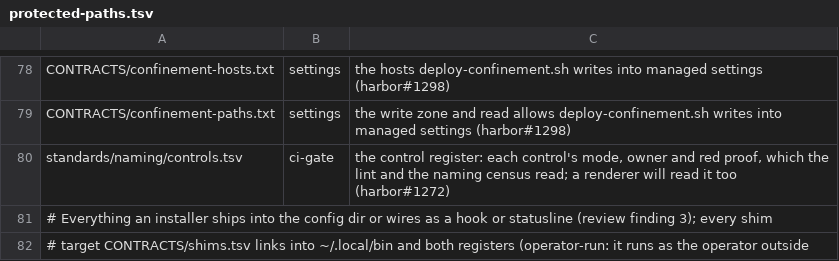
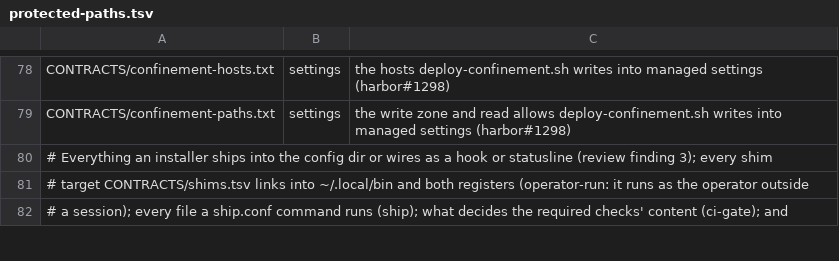
Before and after one commit to VytCepas/harbor-core, a TSV file: .agents/protected-paths.tsv, drawn as a sheet; only a part is shown, gaps mark what is left out; the shorter side is filled out with more unchanged rows; the diff names each change by its address in the sheet, - before the commit and + after, or states it on an @@ line.

```diff
--- a/.agents/protected-paths.tsv
+++ b/.agents/protected-paths.tsv
-row 80: standards/naming/controls.tsv | ci-gate | the control register: each control's mode, owner and red proof, which the lint and the naming census read; a renderer will read it too (harbor#1272)
```
Also changed, not shown: standards/naming/controls.tsv, standards/naming/frozen.tsv, 24 other files.
